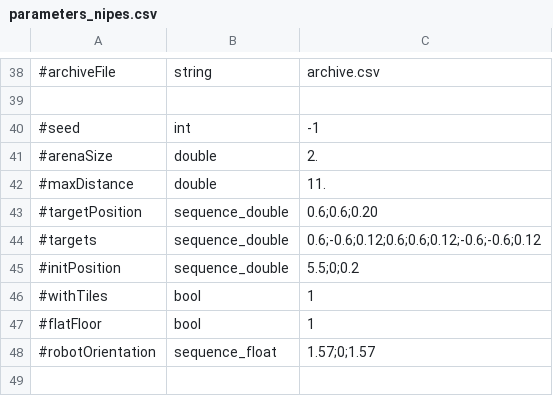
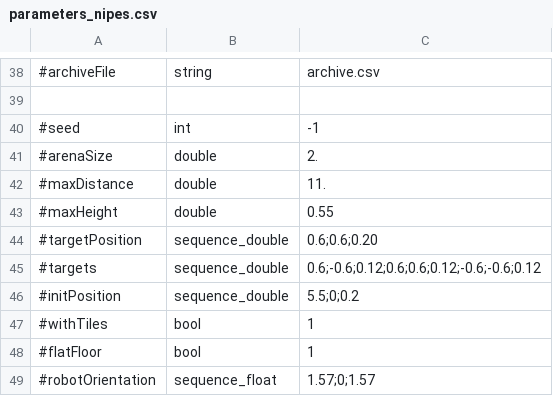
Before and after one commit to AutonomousRoboticEvolution/AREFramework, a CSV file: experiments/meim/parameters_nipes.csv, drawn as a sheet; only a part is shown, gaps mark what is left out; the shorter side is filled out with more unchanged rows.

Commit message:
add 2 new tasks and integrated them to NIPES

```diff
--- a/experiments/meim/parameters_nipes.csv
+++ b/experiments/meim/parameters_nipes.csv
@@ -42,2 +42,3 @@
 #maxDistance,double,11.
+#maxHeight,double,0.55
 #targetPosition,sequence_double,0.6;0.6;0.20
```
Also changed, not shown: 10 other files.
